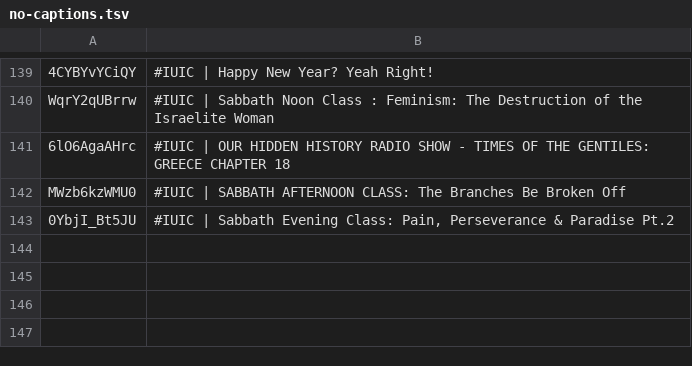
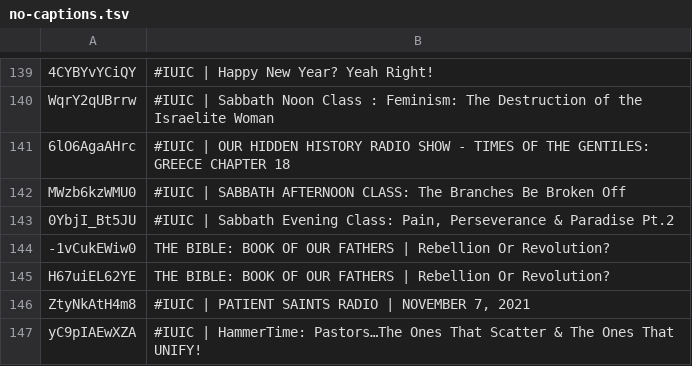
Before and after one commit to DevSecObie/cyberjudah, a TSV file: blog/no-captions.tsv, drawn as a sheet; only a part is shown, gaps mark what is left out.

```diff
--- a/blog/no-captions.tsv
+++ b/blog/no-captions.tsv
@@ -143 +143,5 @@ MWzb6kzWMU0	#IUIC | SABBATH AFTERNOON CLASS: The Branches Be Broken Off
 0YbjI_Bt5JU	#IUIC | Sabbath Evening Class: Pain, Perseverance & Paradise Pt.2
+-1vCukEWiw0	THE BIBLE: BOOK OF OUR FATHERS | Rebellion Or Revolution?
+H67uiEL62YE	THE BIBLE: BOOK OF OUR FATHERS | Rebellion Or Revolution?
+ZtyNkAtH4m8	#IUIC | PATIENT SAINTS RADIO | NOVEMBER 7, 2021
+yC9pIAEwXZA	#IUIC | HammerTime:  Pastors…The Ones That Scatter & The Ones That UNIFY!
```
Also changed, not shown: blog/channel-meta.tsv, 21 other files.
